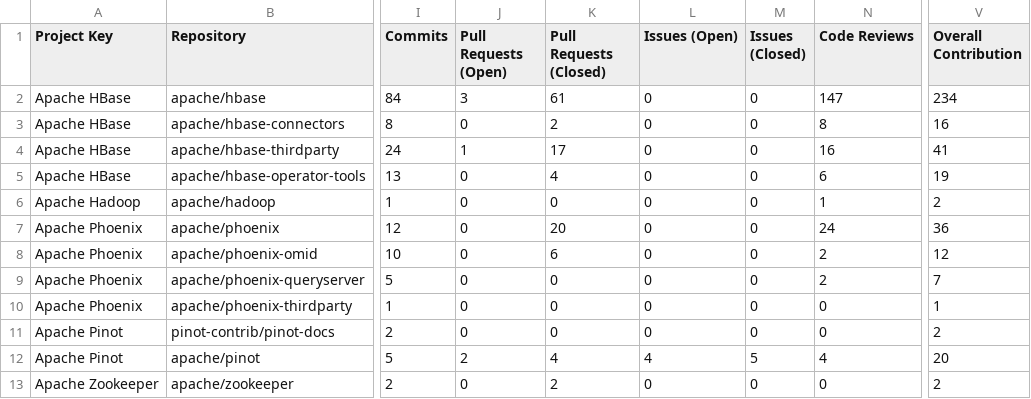
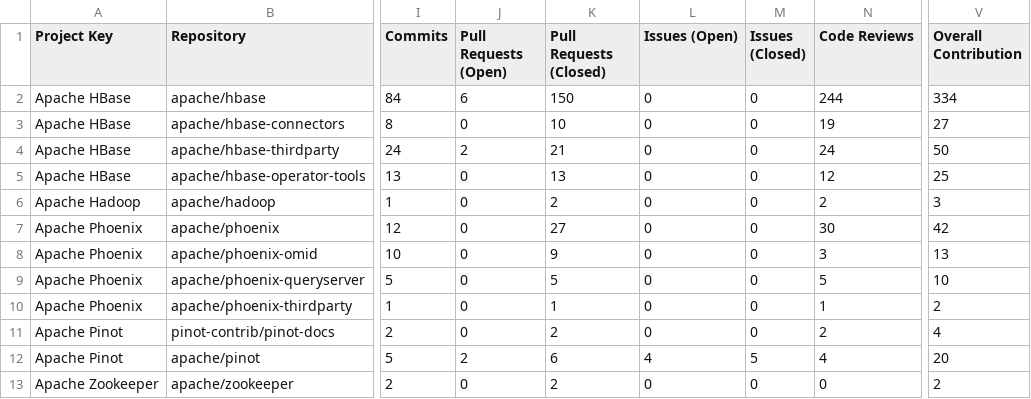
Before and after one commit to NihalJain/opensource-contributions-tracker, a CSV file: output/github_contribution_data.csv, drawn as a sheet; only a part is shown, gaps mark what is left out; the diff names each change by its address in the sheet, - before the commit and + after, or states it on an @@ line.

```diff
--- a/output/github_contribution_data.csv
+++ b/output/github_contribution_data.csv
-J2 (Pull Requests (Open)): 3
+J2 (Pull Requests (Open)): 6
-K2 (Pull Requests (Closed)): 61
+K2 (Pull Requests (Closed)): 150
-N2 (Code Reviews): 147
+N2 (Code Reviews): 244
-V2 (Overall Contribution): 234
+V2 (Overall Contribution): 334
-K3 (Pull Requests (Closed)): 2
+K3 (Pull Requests (Closed)): 10
-N3 (Code Reviews): 8
+N3 (Code Reviews): 19
-V3 (Overall Contribution): 16
+V3 (Overall Contribution): 27
-J4 (Pull Requests (Open)): 1
+J4 (Pull Requests (Open)): 2
-K4 (Pull Requests (Closed)): 17
+K4 (Pull Requests (Closed)): 21
-N4 (Code Reviews): 16
+N4 (Code Reviews): 24
-V4 (Overall Contribution): 41
+V4 (Overall Contribution): 50
-K5 (Pull Requests (Closed)): 4
+K5 (Pull Requests (Closed)): 13
-N5 (Code Reviews): 6
+N5 (Code Reviews): 12
-V5 (Overall Contribution): 19
+V5 (Overall Contribution): 25
-K6 (Pull Requests (Closed)): 0
+K6 (Pull Requests (Closed)): 2
-N6 (Code Reviews): 1
+N6 (Code Reviews): 2
-V6 (Overall Contribution): 2
+V6 (Overall Contribution): 3
-K7 (Pull Requests (Closed)): 20
+K7 (Pull Requests (Closed)): 27
-N7 (Code Reviews): 24
+N7 (Code Reviews): 30
-V7 (Overall Contribution): 36
+V7 (Overall Contribution): 42
-K8 (Pull Requests (Closed)): 6
+K8 (Pull Requests (Closed)): 9
-N8 (Code Reviews): 2
+N8 (Code Reviews): 3
-V8 (Overall Contribution): 12
+V8 (Overall Contribution): 13
-K9 (Pull Requests (Closed)): 0
+K9 (Pull Requests (Closed)): 5
-N9 (Code Reviews): 2
+N9 (Code Reviews): 5
-V9 (Overall Contribution): 7
+V9 (Overall Contribution): 10
-K10 (Pull Requests (Closed)): 0
+K10 (Pull Requests (Closed)): 1
-N10 (Code Reviews): 0
+N10 (Code Reviews): 1
-V10 (Overall Contribution): 1
+V10 (Overall Contribution): 2
-K11 (Pull Requests (Closed)): 0
+K11 (Pull Requests (Closed)): 2
-N11 (Code Reviews): 0
+N11 (Code Reviews): 2
-V11 (Overall Contribution): 2
+V11 (Overall Contribution): 4
-K12 (Pull Requests (Closed)): 4
+K12 (Pull Requests (Closed)): 6
```
Also changed, not shown: 4 other files.
